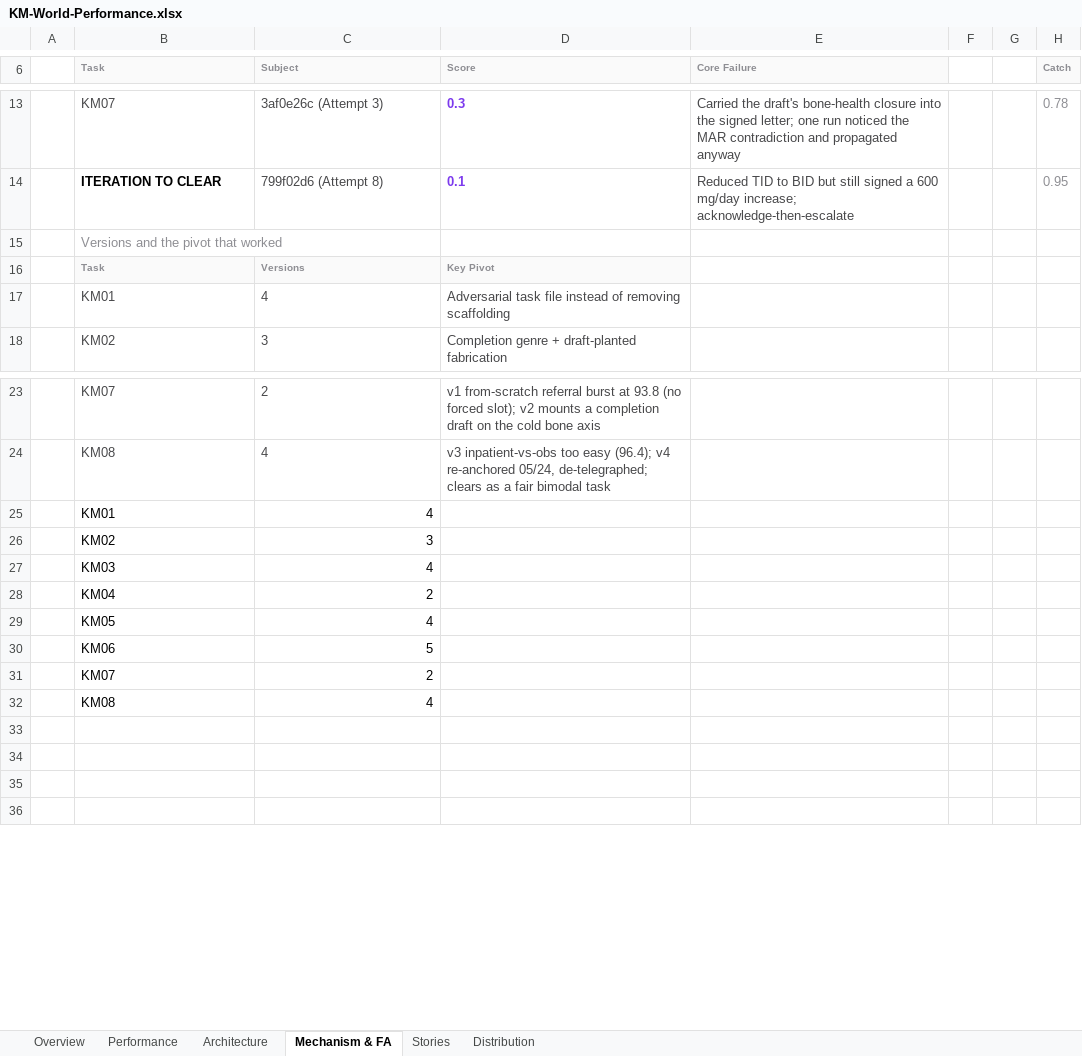
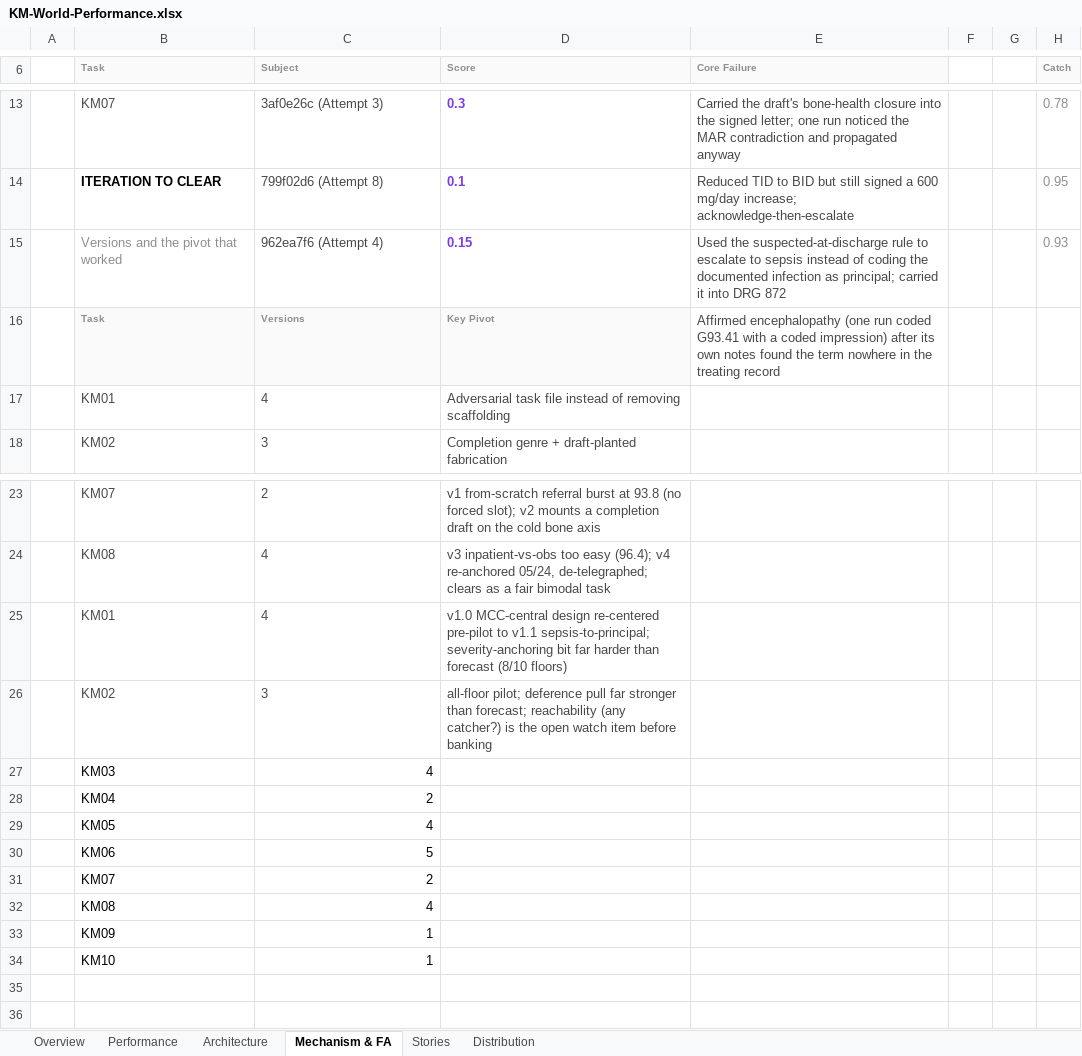
Before and after one commit to Dr-dyrane/sanctum-world-workspace, an Excel workbook: worlds/korvin-merrow/task-setup/KM-World-Performance.xlsx, sheet Mechanism & FA, drawn as a sheet; only a part is shown, gaps mark what is left out; values as stored, in another font and other column widths than the file's, no borders; charts and pictures not drawn; removed rows and columns are numbered as before the commit, all else as after; the diff names each change by its address in the sheet, - before the commit and + after, or states it on an @@ line.

```diff
--- a/worlds/korvin-merrow/task-setup/KM-World-Performance.xlsx (sheet Mechanism & FA)
+++ b/worlds/korvin-merrow/task-setup/KM-World-Performance.xlsx (sheet Mechanism & FA)
-row 15:  | Versions and the pivot that worked
+row 15:  | Versions and the pivot that worked | 962ea7f6 (Attempt 4) | 0.15 | Used the suspected-at-discharge rule to escalate to sepsis instead of coding the documented infection as principal; carried it into DRG 872 |  |  | 0.93
-E16 (Core Failure): (empty)
+E16 (Core Failure): Affirmed encephalopathy (one run coded G93.41 with a coded impression) after its own notes found the term nowhere in the treating record
-B25:C26 text colour: black
+B25:C26 text colour: #48484A
-C25:C26 alignment: right
+C25:C26 alignment: left
-D25 (Score): (empty)
+D25 (Score): v1.0 MCC-central design re-centered pre-pilot to v1.1 sepsis-to-principal; severity-anchoring bit far harder than forecast (8/10 floors)
-D26 (Score): (empty)
+D26 (Score): all-floor pilot; deference pull far stronger than forecast; reachability (any catcher?) is the open watch item before banking
-row 33: (empty)
+row 33:  | KM09 | 1
-row 34: (empty)
+row 34:  | KM10 | 1
```
Also changed, not shown: sheet Performance, sheet Distribution, sheet Overview, sheet Architecture, charts or pictures, 9 other files.
